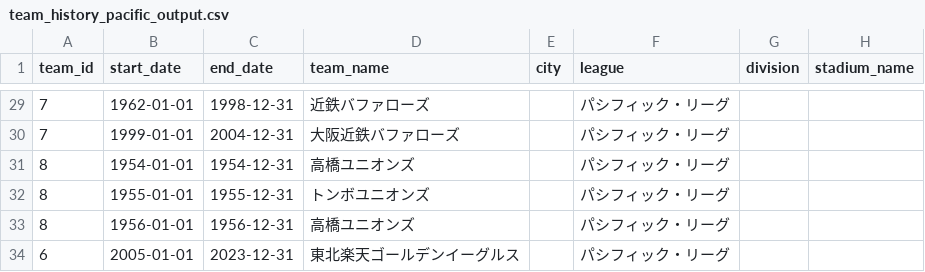
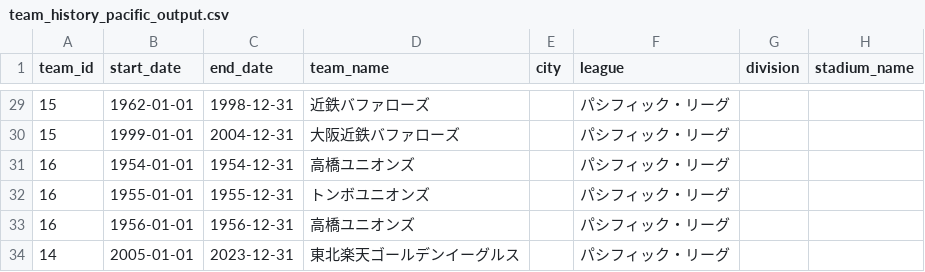
Before and after one commit to 892nske/sabr, a CSV file: database/output/team_history_pacific_output.csv, drawn as a sheet; only a part is shown, gaps mark what is left out; the diff covers the shown part only.

```diff
--- a/database/output/team_history_pacific_output.csv
+++ b/database/output/team_history_pacific_output.csv
@@ -29,6 +29,6 @@ team_id,start_date,end_date,team_name,city,league,division,stadium_name
-7,1962-01-01,1998-12-31,近鉄バファローズ,,パシフィック・リーグ,,
-7,1999-01-01,2004-12-31,大阪近鉄バファローズ,,パシフィック・リーグ,,
-8,1954-01-01,1954-12-31,高橋ユニオンズ,,パシフィック・リーグ,,
-8,1955-01-01,1955-12-31,トンボユニオンズ,,パシフィック・リーグ,,
-8,1956-01-01,1956-12-31,高橋ユニオンズ,,パシフィック・リーグ,,
-6,2005-01-01,2023-12-31,東北楽天ゴールデンイーグルス,,パシフィック・リーグ,,
+15,1962-01-01,1998-12-31,近鉄バファローズ,,パシフィック・リーグ,,
+15,1999-01-01,2004-12-31,大阪近鉄バファローズ,,パシフィック・リーグ,,
+16,1954-01-01,1954-12-31,高橋ユニオンズ,,パシフィック・リーグ,,
+16,1955-01-01,1955-12-31,トンボユニオンズ,,パシフィック・リーグ,,
+16,1956-01-01,1956-12-31,高橋ユニオンズ,,パシフィック・リーグ,,
+14,2005-01-01,2023-12-31,東北楽天ゴールデンイーグルス,,パシフィック・リーグ,,
```
Also changed, not shown: 27 edited cells elsewhere in this file, 5 other files.
